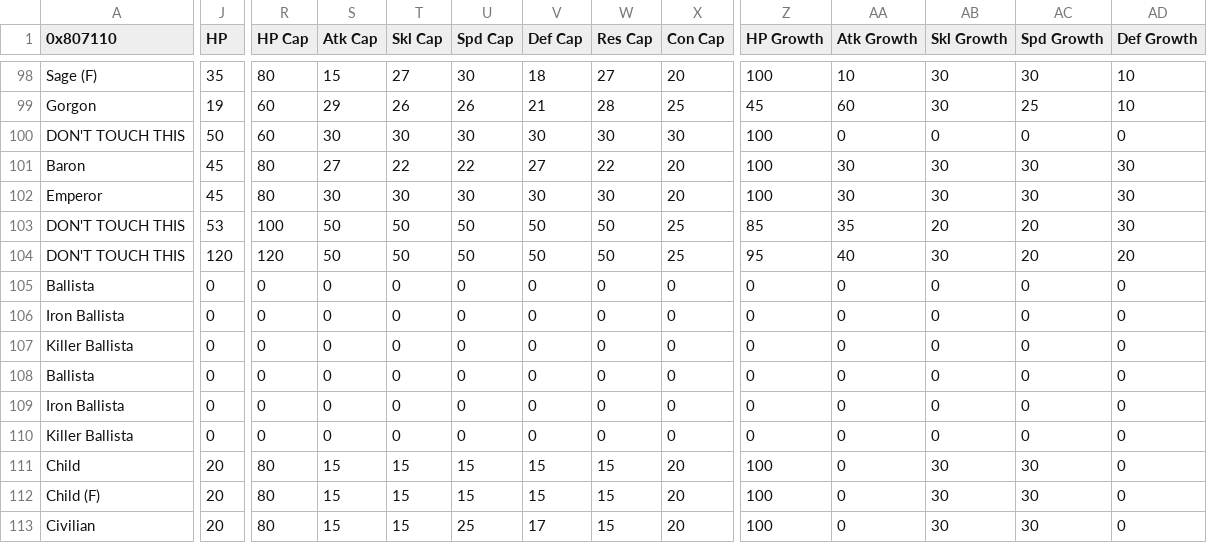
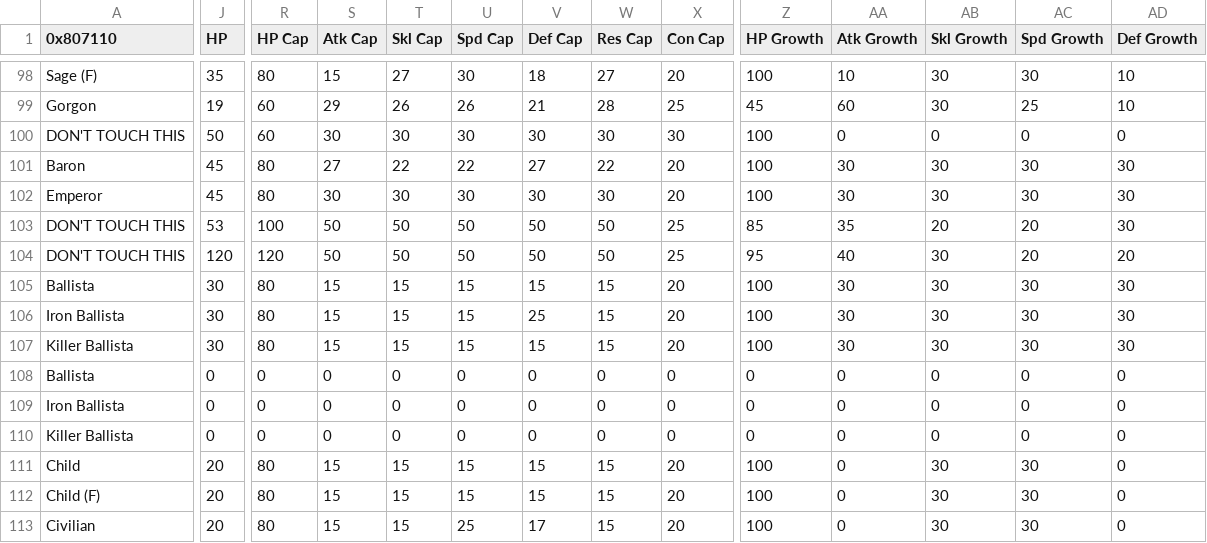
Before and after one commit to GloomyMage/Project-Baldr, a CSV file: Tables/NightmareModules/CharactersClasses/ClassTable.csv, drawn as a sheet; only a part is shown, gaps mark what is left out; the diff covers the shown part only; the diff names each change by its address in the sheet, - before the commit and + after, or states it on an @@ line.

```diff
--- a/Tables/NightmareModules/CharactersClasses/ClassTable.csv
+++ b/Tables/NightmareModules/CharactersClasses/ClassTable.csv
-J105:J107 (HP): 0
+J105:J107 (HP): 30
-R105:R107 (HP Cap): 0
+R105:R107 (HP Cap): 80
-S105:S107 (Atk Cap): 0
+S105:S107 (Atk Cap): 15
-T105:T107 (Skl Cap): 0
+T105:T107 (Skl Cap): 15
-U105:U107 (Spd Cap): 0
+U105:U107 (Spd Cap): 15
-V105 (Def Cap): 0
+V105 (Def Cap): 15
-W105:W107 (Res Cap): 0
+W105:W107 (Res Cap): 15
-X105:X107 (Con Cap): 0
+X105:X107 (Con Cap): 20
-Z105:Z107 (HP Growth): 0
+Z105:Z107 (HP Growth): 100
-AA105:AA107 (Atk Growth): 0
+AA105:AA107 (Atk Growth): 30
-AB105:AB107 (Skl Growth): 0
+AB105:AB107 (Skl Growth): 30
-AC105:AC107 (Spd Growth): 0
+AC105:AC107 (Spd Growth): 30
-AD105:AD107 (Def Growth): 0
+AD105:AD107 (Def Growth): 30
-V106 (Def Cap): 0
+V106 (Def Cap): 25
-V107 (Def Cap): 0
+V107 (Def Cap): 15
```
Also changed, not shown: 10 edited cells elsewhere in this file.
